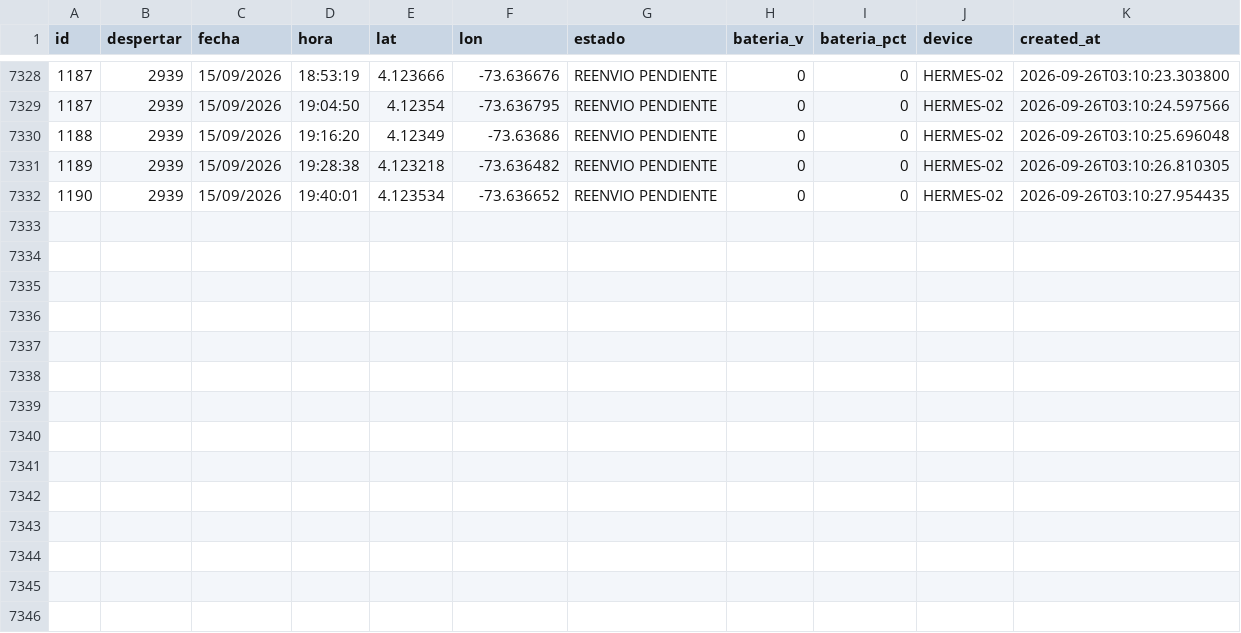
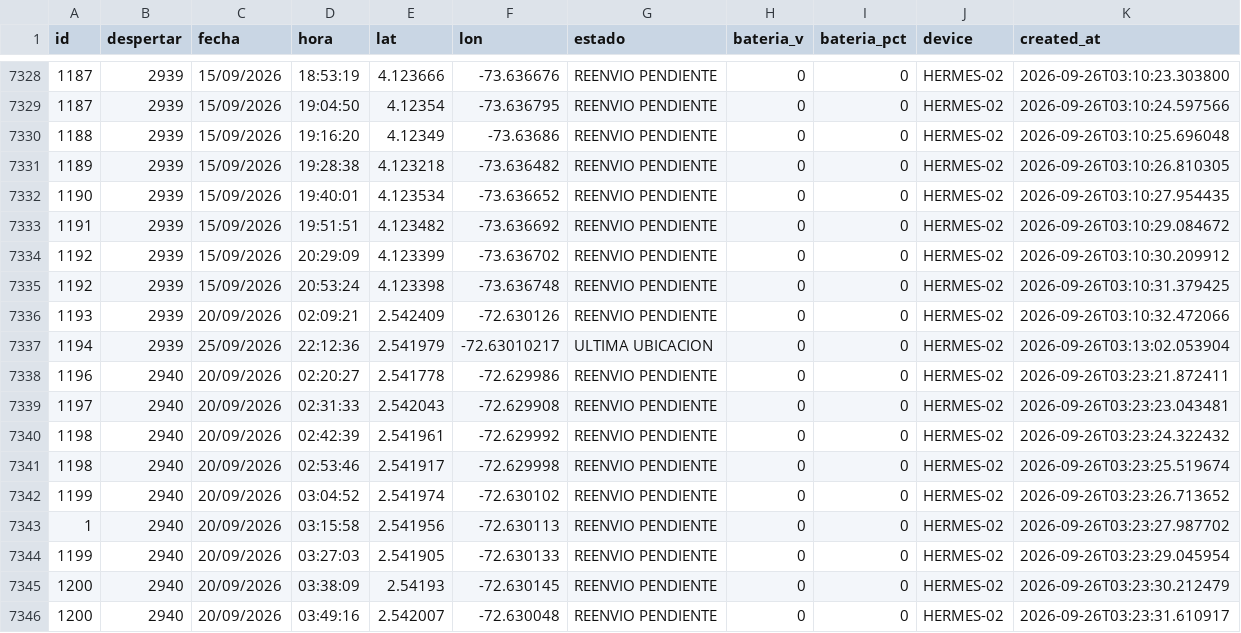
Before and after one commit to jhonlopez38/pruebas, a CSV file: static/files/gps_log.csv, drawn as a sheet; only a part is shown, gaps mark what is left out; the diff names each change by its address in the sheet, - before the commit and + after, or states it on an @@ line.

Commit message:
CSV update

```diff
--- a/static/files/gps_log.csv
+++ b/static/files/gps_log.csv
+row 7333: 1191 | 2939 | 15/09/2026 | 19:51:51 | 4.123482 | -73.636692 | REENVIO PENDIENTE | 0 | 0 | HERMES-02 | 2026-09-26T03:10:29.084672
+row 7334: 1192 | 2939 | 15/09/2026 | 20:29:09 | 4.123399 | -73.636702 | REENVIO PENDIENTE | 0 | 0 | HERMES-02 | 2026-09-26T03:10:30.209912
+row 7335: 1192 | 2939 | 15/09/2026 | 20:53:24 | 4.123398 | -73.636748 | REENVIO PENDIENTE | 0 | 0 | HERMES-02 | 2026-09-26T03:10:31.379425
+row 7336: 1193 | 2939 | 20/09/2026 | 02:09:21 | 2.542409 | -72.630126 | REENVIO PENDIENTE | 0 | 0 | HERMES-02 | 2026-09-26T03:10:32.472066
+row 7337: 1194 | 2939 | 25/09/2026 | 22:12:36 | 2.541979 | -72.63010217 | ULTIMA UBICACION | 0 | 0 | HERMES-02 | 2026-09-26T03:13:02.053904
+row 7338: 1196 | 2940 | 20/09/2026 | 02:20:27 | 2.541778 | -72.629986 | REENVIO PENDIENTE | 0 | 0 | HERMES-02 | 2026-09-26T03:23:21.872411
+row 7339: 1197 | 2940 | 20/09/2026 | 02:31:33 | 2.542043 | -72.629908 | REENVIO PENDIENTE | 0 | 0 | HERMES-02 | 2026-09-26T03:23:23.043481
+row 7340: 1198 | 2940 | 20/09/2026 | 02:42:39 | 2.541961 | -72.629992 | REENVIO PENDIENTE | 0 | 0 | HERMES-02 | 2026-09-26T03:23:24.322432
+row 7341: 1198 | 2940 | 20/09/2026 | 02:53:46 | 2.541917 | -72.629998 | REENVIO PENDIENTE | 0 | 0 | HERMES-02 | 2026-09-26T03:23:25.519674
+row 7342: 1199 | 2940 | 20/09/2026 | 03:04:52 | 2.541974 | -72.630102 | REENVIO PENDIENTE | 0 | 0 | HERMES-02 | 2026-09-26T03:23:26.713652
+row 7343: 1 | 2940 | 20/09/2026 | 03:15:58 | 2.541956 | -72.630113 | REENVIO PENDIENTE | 0 | 0 | HERMES-02 | 2026-09-26T03:23:27.987702
+row 7344: 1199 | 2940 | 20/09/2026 | 03:27:03 | 2.541905 | -72.630133 | REENVIO PENDIENTE | 0 | 0 | HERMES-02 | 2026-09-26T03:23:29.045954
+row 7345: 1200 | 2940 | 20/09/2026 | 03:38:09 | 2.54193 | -72.630145 | REENVIO PENDIENTE | 0 | 0 | HERMES-02 | 2026-09-26T03:23:30.212479
+row 7346: 1200 | 2940 | 20/09/2026 | 03:49:16 | 2.542007 | -72.630048 | REENVIO PENDIENTE | 0 | 0 | HERMES-02 | 2026-09-26T03:23:31.610917
```
